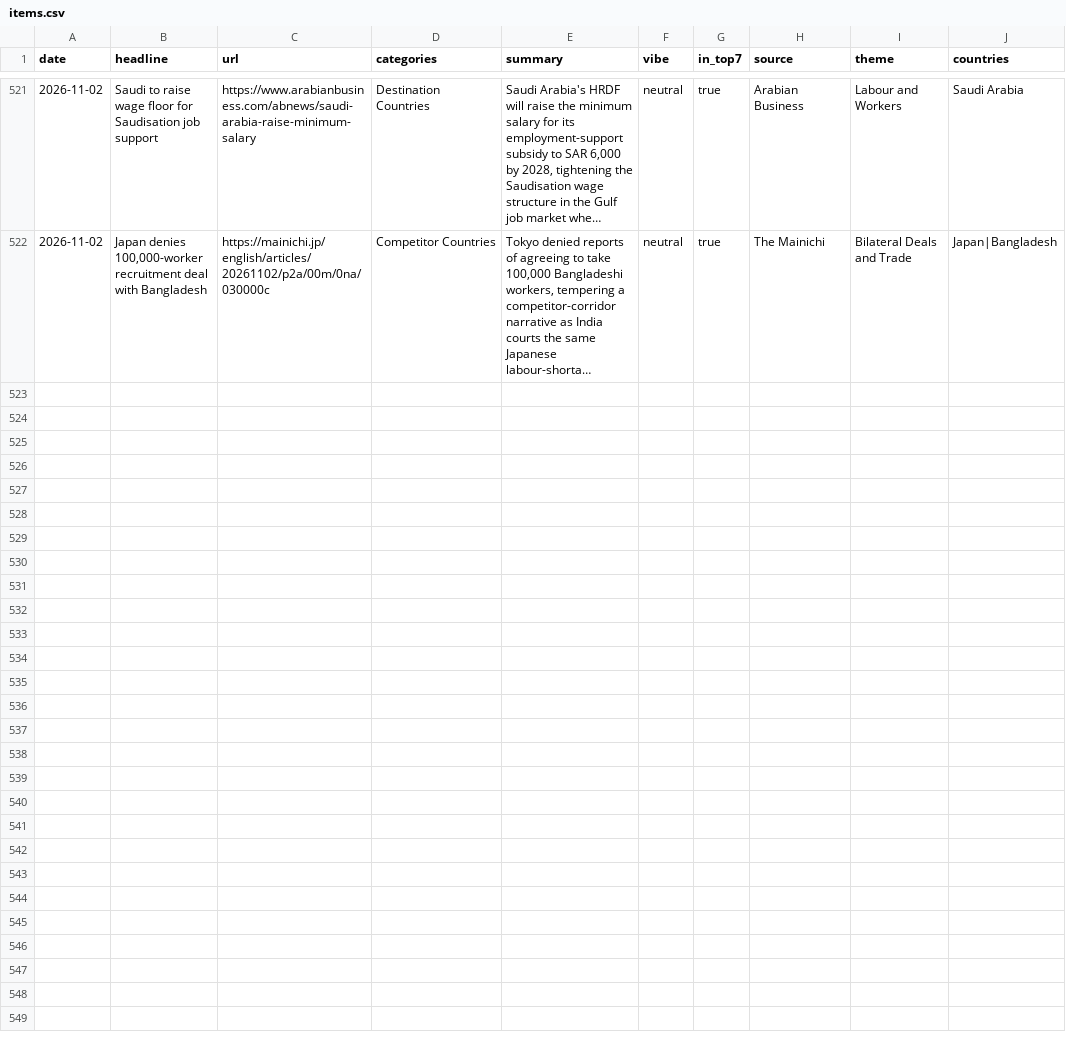
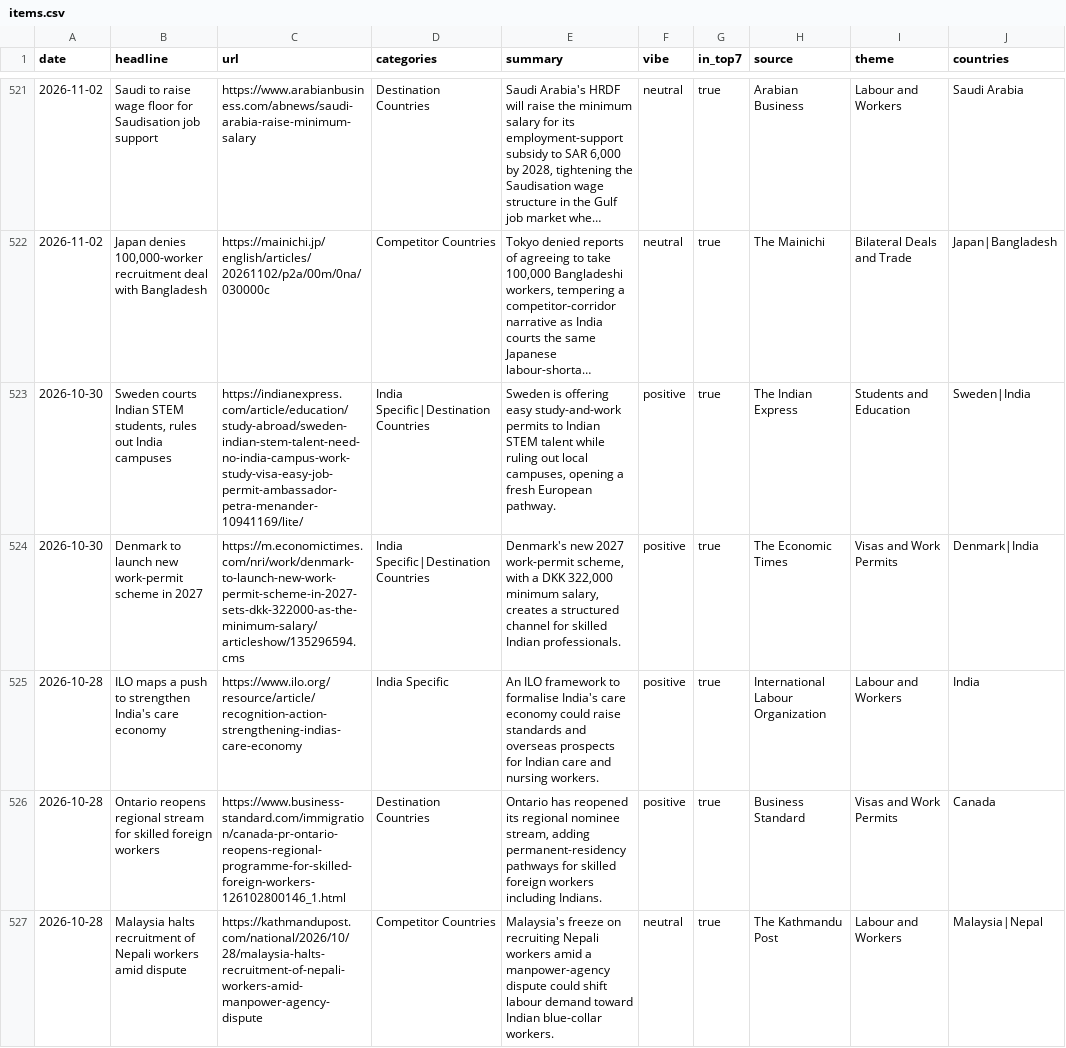
Before and after one commit to tharunkm-104/gati-gsm-news-tracker, a CSV file: data/items.csv, drawn as a sheet; only a part is shown, gaps mark what is left out; long unchanged cells end in …; the diff covers the shown part only; the diff names each change by its address in the sheet, - before the commit and + after, or states it on an @@ line.

```diff
--- a/data/items.csv
+++ b/data/items.csv
+row 523: 2026-10-30 | Sweden courts Indian STEM students, rules out India campuses | https://indianexpress.com/article/education/study-abroad/sweden-indian-stem-talent-need-no-india-campus-work-study-visa-easy-job-permit-ambassador-petra-menander-10941169/lite/ | India Specific|Destination Countries | Sweden is offering easy study-and-work permits to Indian STEM talent while ruling out local campuses, opening a fresh European pathway. | positive | true | The Indian Express | Students and Education | Sweden|India
+row 524: 2026-10-30 | Denmark to launch new work-permit scheme in 2027 | https://m.economictimes.com/nri/work/denmark-to-launch-new-work-permit-scheme-in-2027-sets-dkk-322000-as-the-minimum-salary/articleshow/135296594.cms | India Specific|Destination Countries | Denmark's new 2027 work-permit scheme, with a DKK 322,000 minimum salary, creates a structured channel for skilled Indian professionals. | positive | true | The Economic Times | Visas and Work Permits | Denmark|India
+row 525: 2026-10-28 | ILO maps a push to strengthen India's care economy | https://www.ilo.org/resource/article/recognition-action-strengthening-indias-care-economy | India Specific | An ILO framework to formalise India's care economy could raise standards and overseas prospects for Indian care and nursing workers. | positive | true | International Labour Organization | Labour and Workers | India
+row 526: 2026-10-28 | Ontario reopens regional stream for skilled foreign workers | https://www.business-standard.com/immigration/canada-pr-ontario-reopens-regional-programme-for-skilled-foreign-workers-126102800146_1.html | Destination Countries | Ontario has reopened its regional nominee stream, adding permanent-residency pathways for skilled foreign workers including Indians. | positive | true | Business Standard | Visas and Work Permits | Canada
+row 527: 2026-10-28 | Malaysia halts recruitment of Nepali workers amid dispute | https://kathmandupost.com/national/2026/10/28/malaysia-halts-recruitment-of-nepali-workers-amid-manpower-agency-dispute | Competitor Countries | Malaysia's freeze on recruiting Nepali workers amid a manpower-agency dispute could shift labour demand toward Indian blue-collar workers. | neutral | true | The Kathmandu Post | Labour and Workers | Malaysia|Nepal
```
Also changed, not shown: 4 added rows elsewhere in this file, 1 other file.
